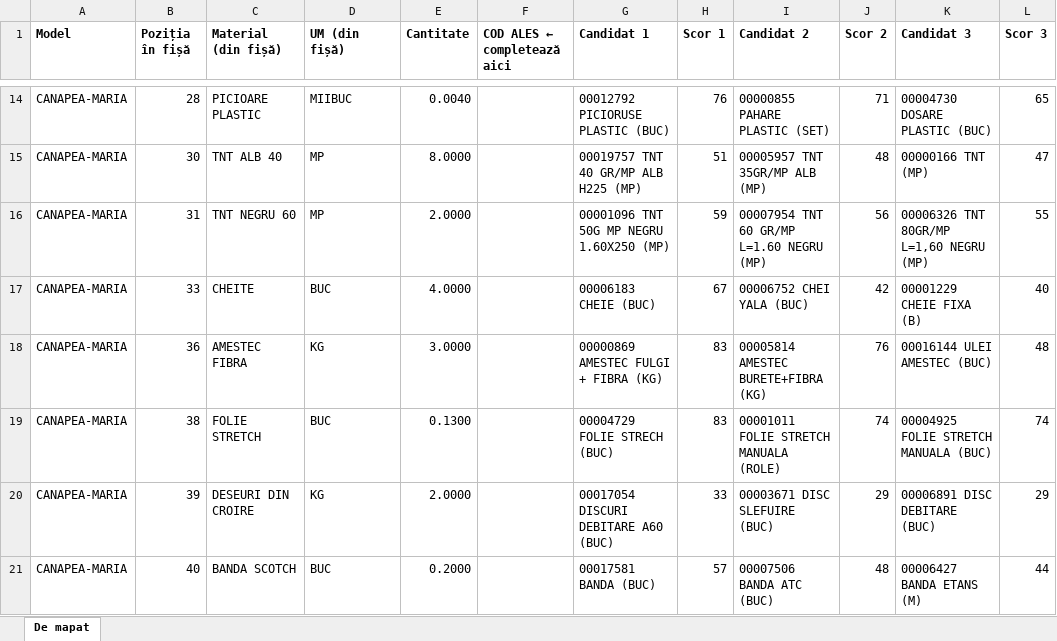
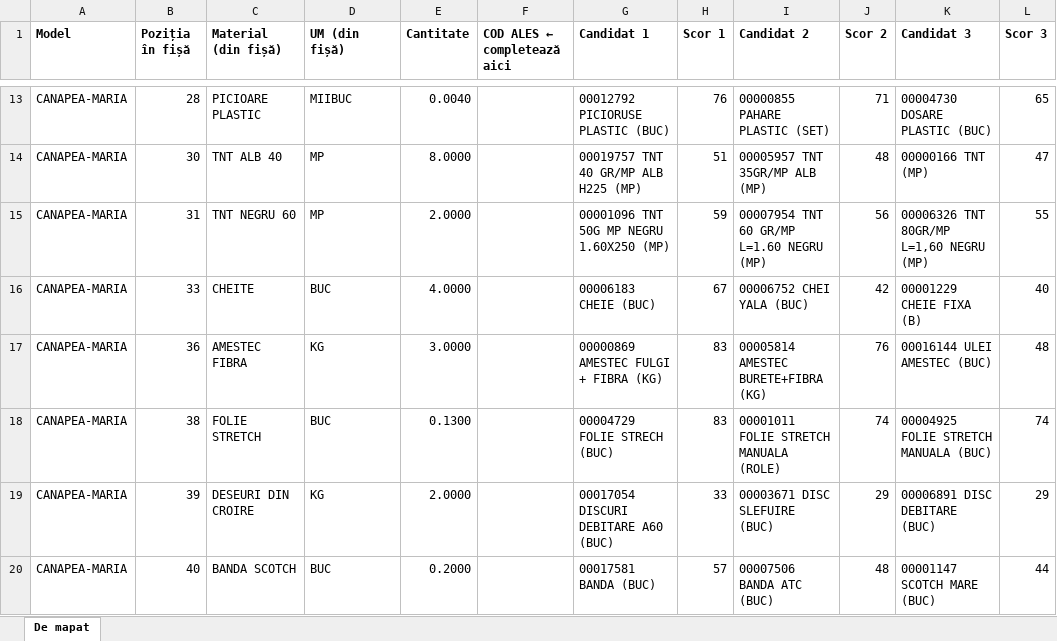
Before and after one commit to mateitdumitru10-code/samobi, an Excel workbook: docs/materiale-de-mapat.xlsx, sheet De mapat, drawn as a sheet; only a part is shown, gaps mark what is left out; values as stored, in another font and other column widths than the file's, no borders; addresses are those after the commit; the diff covers the shown part only; the diff names each change by its address in the sheet, - before the commit and + after, or states it on an @@ line.

```diff
--- a/docs/materiale-de-mapat.xlsx (sheet De mapat)
+++ b/docs/materiale-de-mapat.xlsx (sheet De mapat)
-K20 (Candidat 3): 00006427 BANDA ETANS (M)
+K20 (Candidat 3): 00001147 SCOTCH MARE (BUC)
```
Also changed, not shown: 5 removed rows and 37 edited cells elsewhere in this sheet, 4 other files.
